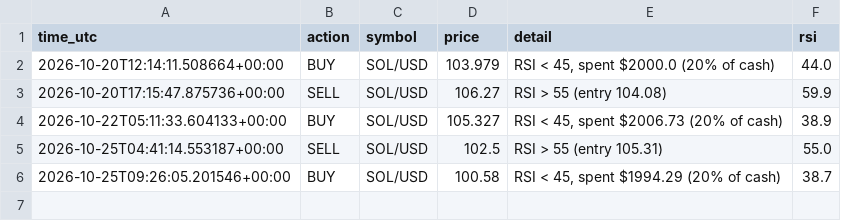
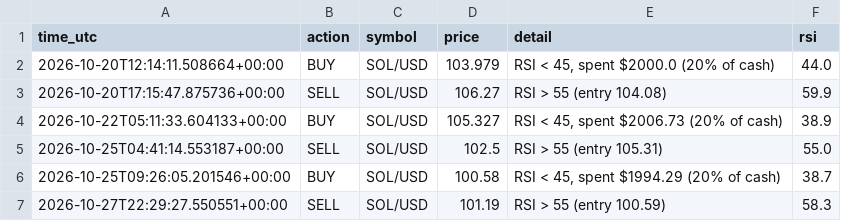
Before and after one commit to Vex-25/sol-bot, a CSV file: trade_log.csv, drawn as a sheet.

Commit message:
Update trade log

```diff
--- a/trade_log.csv
+++ b/trade_log.csv
@@ -6 +6,2 @@ time_utc,action,symbol,price,detail,rsi
 2026-10-25T09:26:05.201546+00:00,BUY,SOL/USD,100.58,"RSI < 45, spent $1994.29 (20% of cash)",38.7
+2026-10-27T22:29:27.550551+00:00,SELL,SOL/USD,101.19,RSI > 55 (entry 100.59),58.3
```
